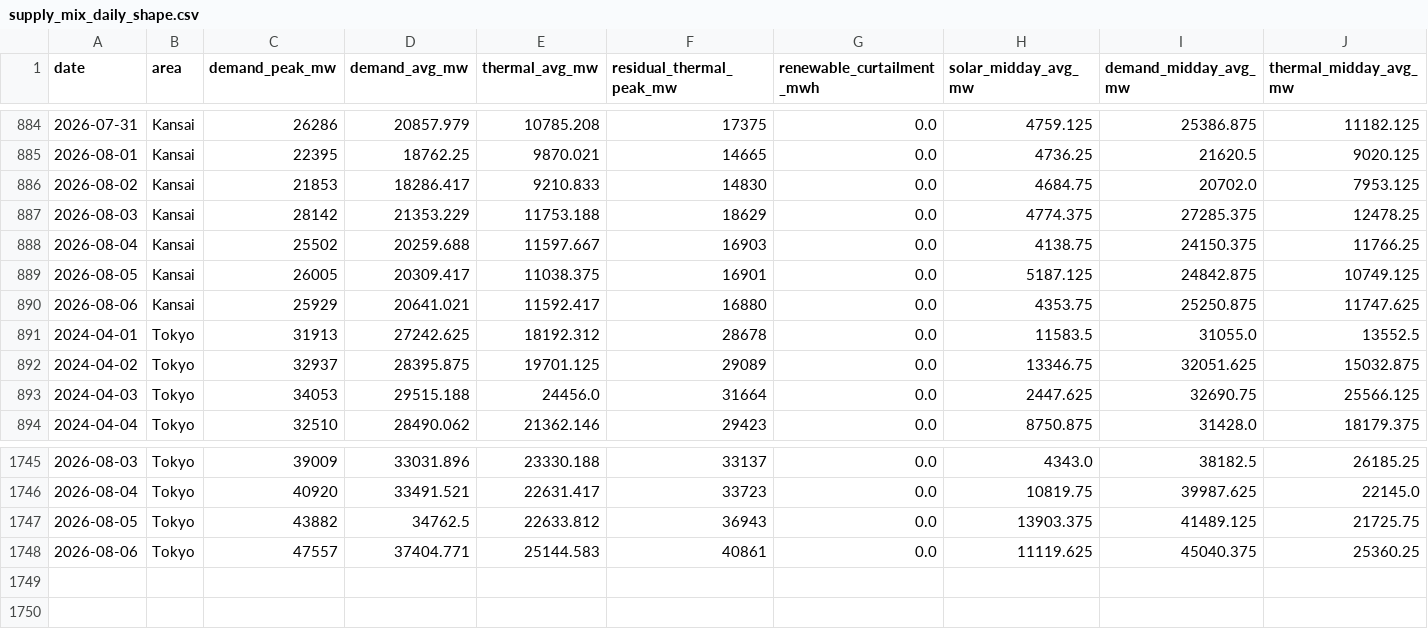
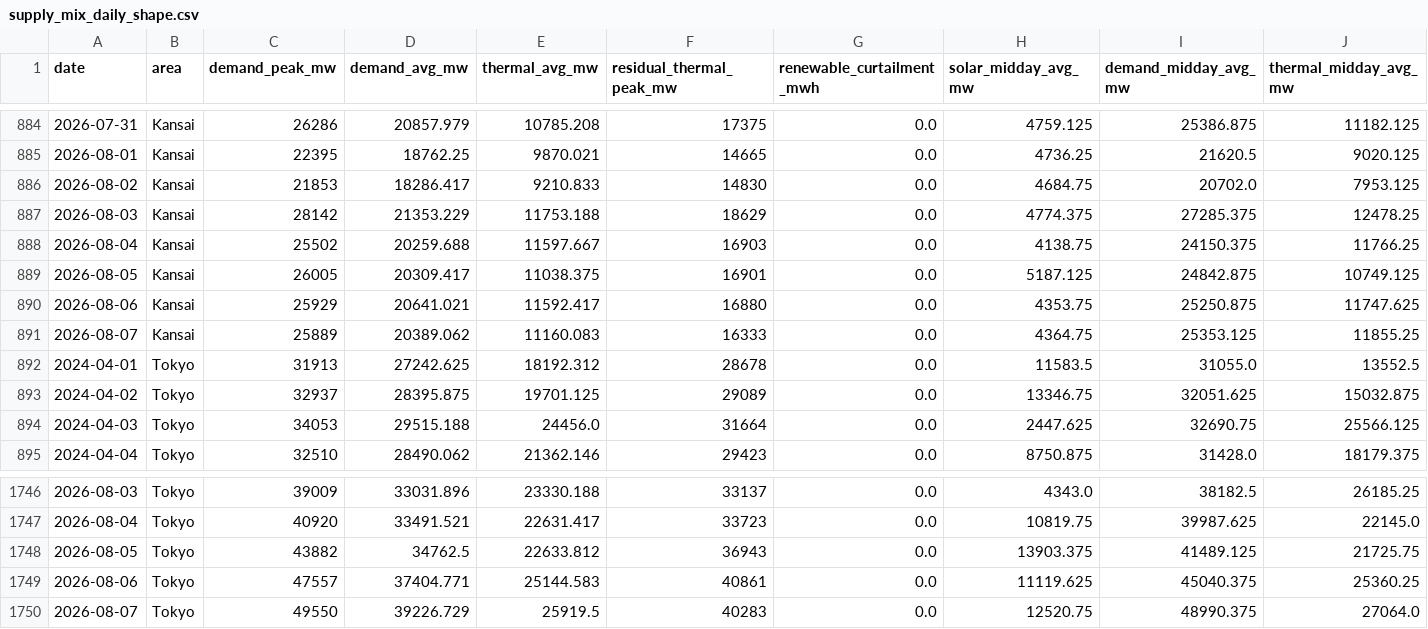
Before and after one commit to taiyu-wang/japan_power_trading_dashboard, a CSV file: data/published/supply_mix_daily_shape.csv, drawn as a sheet; only a part is shown, gaps mark what is left out; rows hold the shown columns only; the diff names each change by its address in the sheet, - before the commit and + after, or states it on an @@ line.

```diff
--- a/data/published/supply_mix_daily_shape.csv
+++ b/data/published/supply_mix_daily_shape.csv
+row 891: 2026-08-07 | Kansai | 25889 | 20389.062 | 11160.083 | 16333 | 0.0 | 4364.75 | 25353.125 | 11855.25
+row 1750: 2026-08-07 | Tokyo | 49550 | 39226.729 | 25919.5 | 40283 | 0.0 | 12520.75 | 48990.375 | 27064.0
```
Also changed, not shown: data/published/jepx_intraday.csv, 1 other file.
